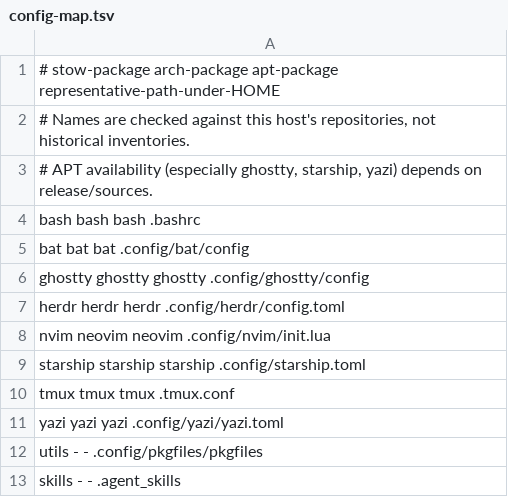
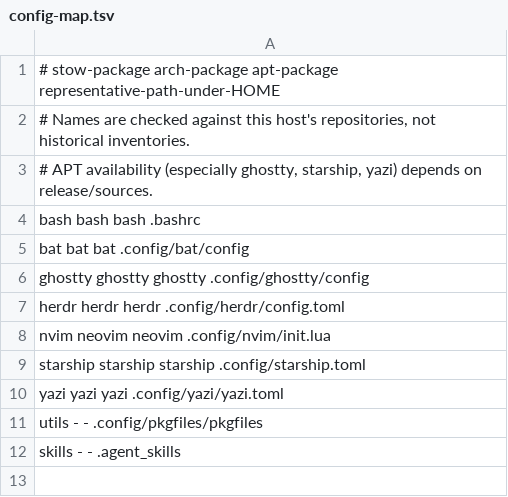
Before and after one commit to DDTully/dotfiles, a TSV file: packages/config-map.tsv, drawn as a sheet.

```diff
--- a/packages/config-map.tsv
+++ b/packages/config-map.tsv
@@ -9,3 +9,2 @@ nvim neovim neovim .config/nvim/init.lua
 starship starship starship .config/starship.toml
-tmux tmux tmux .tmux.conf
 yazi yazi yazi .config/yazi/yazi.toml
```
Also changed, not shown: 32 other files.
